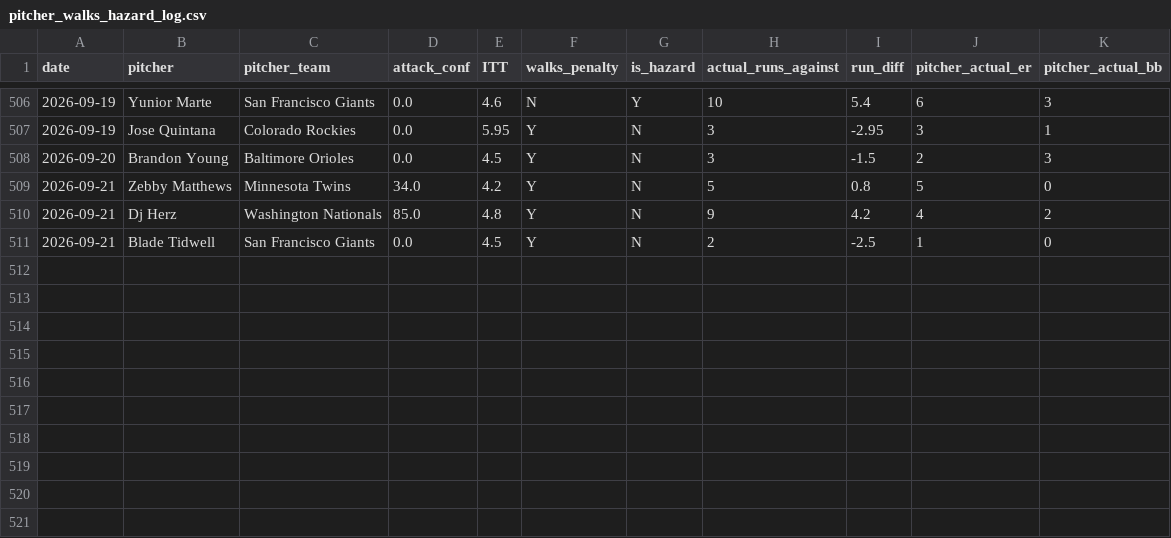
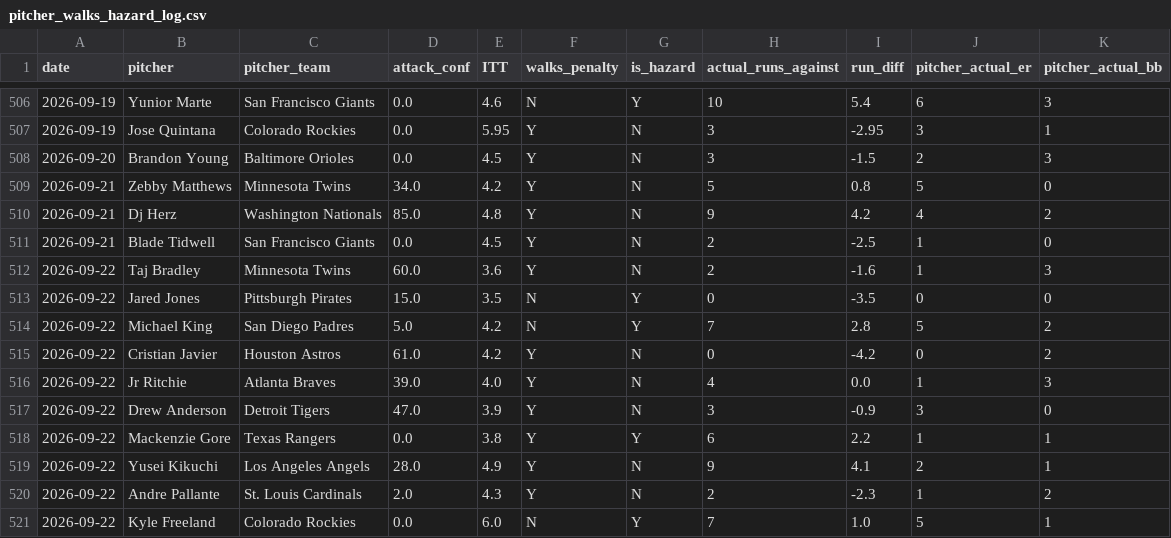
Before and after one commit to kklosowiak/MlbDFS, a CSV file: scratch/passive_tracker/signals/pitcher_walks_hazard_log.csv, drawn as a sheet; only a part is shown, gaps mark what is left out.

```diff
--- a/scratch/passive_tracker/signals/pitcher_walks_hazard_log.csv
+++ b/scratch/passive_tracker/signals/pitcher_walks_hazard_log.csv
@@ -511 +511,11 @@ date,pitcher,pitcher_team,attack_conf,ITT,walks_penalty,is_hazard,actual_runs_ag
 2026-09-21,Blade Tidwell,San Francisco Giants,0.0,4.5,Y,N,2,-2.5,1,0
+2026-09-22,Taj Bradley,Minnesota Twins,60.0,3.6,Y,N,2,-1.6,1,3
+2026-09-22,Jared Jones,Pittsburgh Pirates,15.0,3.5,N,Y,0,-3.5,0,0
+2026-09-22,Michael King,San Diego Padres,5.0,4.2,N,Y,7,2.8,5,2
+2026-09-22,Cristian Javier,Houston Astros,61.0,4.2,Y,N,0,-4.2,0,2
+2026-09-22,Jr Ritchie,Atlanta Braves,39.0,4.0,Y,N,4,0.0,1,3
+2026-09-22,Drew Anderson,Detroit Tigers,47.0,3.9,Y,N,3,-0.9,3,0
+2026-09-22,Mackenzie Gore,Texas Rangers,0.0,3.8,Y,Y,6,2.2,1,1
+2026-09-22,Yusei Kikuchi,Los Angeles Angels,28.0,4.9,Y,N,9,4.1,2,1
+2026-09-22,Andre Pallante,St. Louis Cardinals,2.0,4.3,Y,N,2,-2.3,1,2
+2026-09-22,Kyle Freeland,Colorado Rockies,0.0,6.0,N,Y,7,1.0,5,1
```
Also changed, not shown: scratch/passive_tracker/signals/anti_chalk_smash_log.csv, scratch/passive_tracker/signals/elite_platoon_log.csv, 18 other files.
